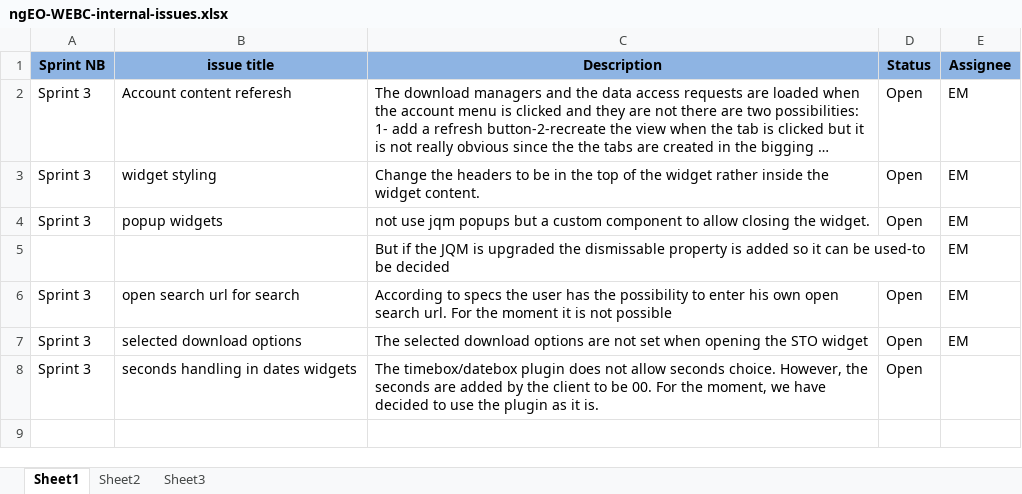
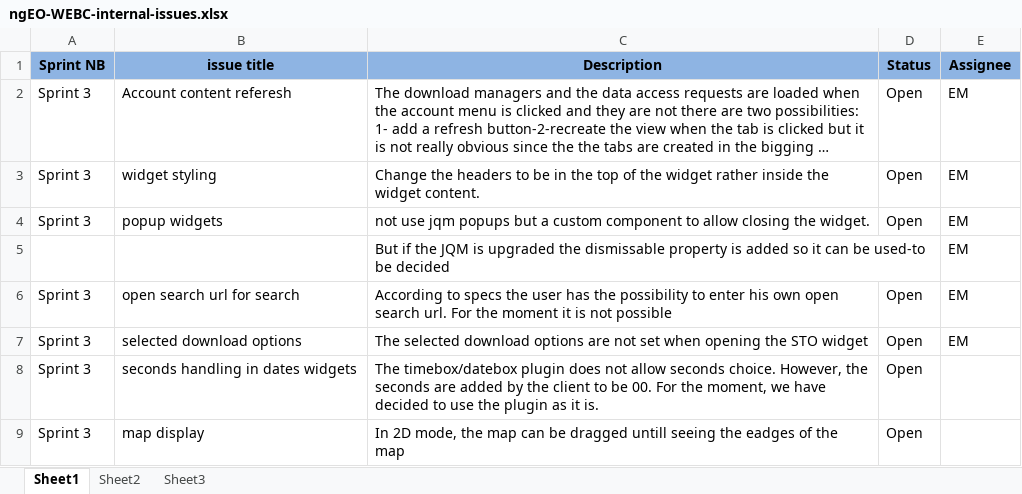
Before and after one commit to TPZF/ngEO, an Excel workbook: documentation/ngEO-WEBC-internal-issues.xlsx, sheet Sheet1, drawn as a sheet; long unchanged cells end in …; values as stored, in another font and other column widths than the file's, no borders; the diff names each change by its address in the sheet, - before the commit and + after, or states it on an @@ line.

Commit message:
added map display issue

```diff
--- a/documentation/ngEO-WEBC-internal-issues.xlsx (sheet Sheet1)
+++ b/documentation/ngEO-WEBC-internal-issues.xlsx (sheet Sheet1)
+row 9: Sprint 3 | map display | In 2D mode, the map can be dragged untill seeing the eadges of the map | Open
```
